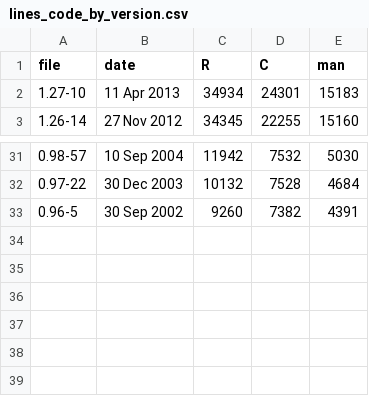
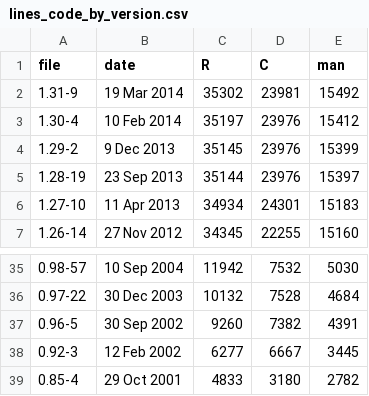
Before and after one commit to kbroman/Paper_Rqtl_Experiences, a CSV file: Data/lines_code_by_version.csv, drawn as a sheet; only a part is shown, gaps mark what is left out; the diff names each change by its address in the sheet, - before the commit and + after, or states it on an @@ line.

Commit message:
Forgot to update data

```diff
--- a/Data/lines_code_by_version.csv
+++ b/Data/lines_code_by_version.csv
+row 2: 1.31-9 | 19 Mar 2014 | 35302 | 23981 | 15492
+row 3: 1.30-4 | 10 Feb 2014 | 35197 | 23976 | 15412
+row 4: 1.29-2 | 9 Dec 2013 | 35145 | 23976 | 15399
+row 5: 1.28-19 | 23 Sep 2013 | 35144 | 23976 | 15397
+row 38: 0.92-3 | 12 Feb 2002 | 6277 | 6667 | 3445
+row 39: 0.85-4 | 29 Oct 2001 | 4833 | 3180 | 2782
```
Also changed, not shown: 3 other files.
